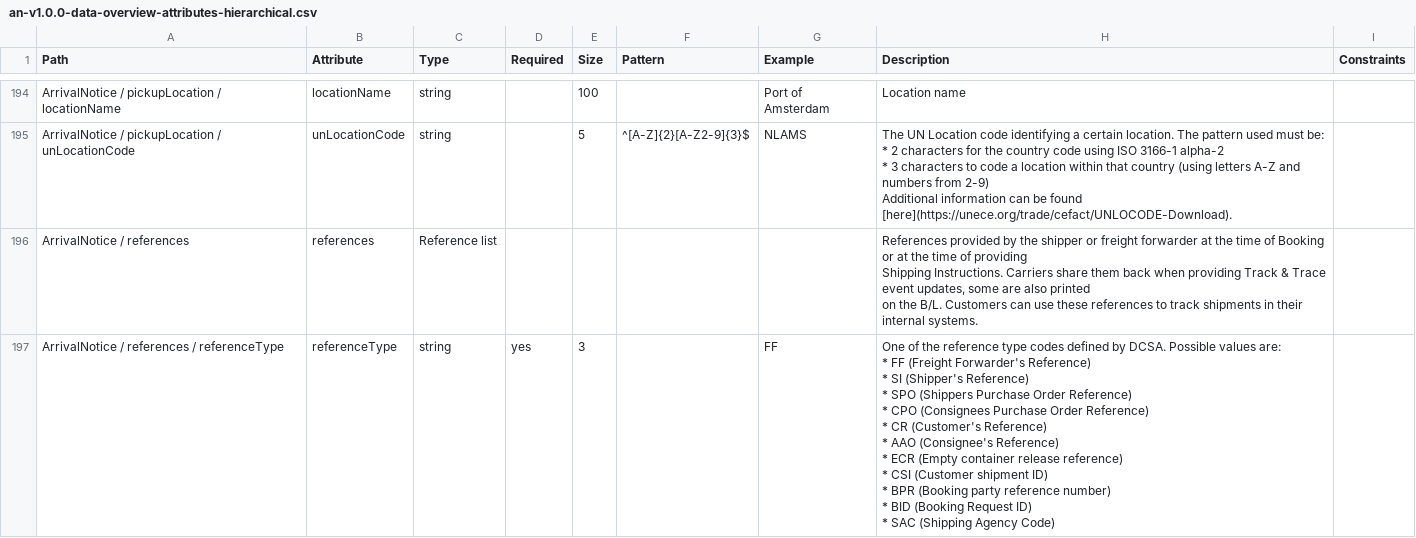
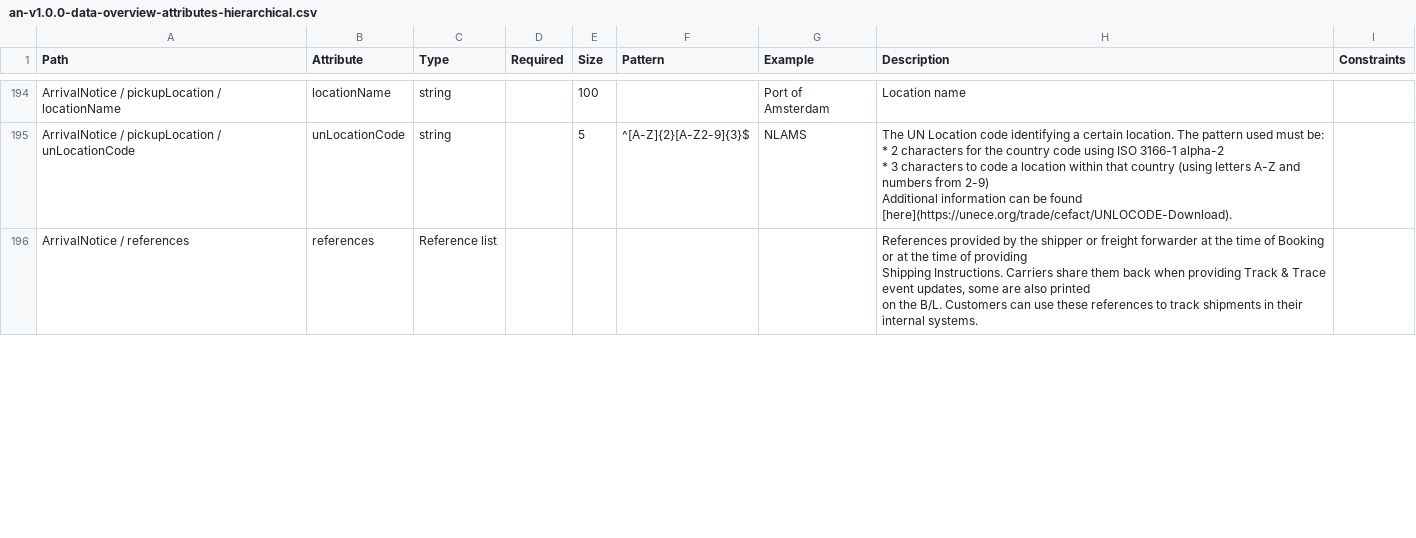
Before and after one commit to dcsaorg/Conformance-Gateway, a CSV file: specifications/generated-resources/standards/an/v100/an-v1.0.0-data-overview-attributes-hierarchical.csv, drawn as a sheet; only a part is shown, gaps mark what is left out; removed rows and columns are numbered as before the commit, all else as after; ↵ is a line break in a cell; the diff covers the shown part only; the diff names each change by its address in the sheet, - before the commit and + after, or states it on an @@ line.

Commit message:
SD-2173 Promoting Reference from eBL to DT and reusing it in AN

```diff
--- a/specifications/generated-resources/standards/an/v100/an-v1.0.0-data-overview-attributes-hierarchical.csv
+++ b/specifications/generated-resources/standards/an/v100/an-v1.0.0-data-overview-attributes-hierarchical.csv
-row 197: ArrivalNotice / references / referenceType | referenceType | string | yes | 3 |  | FF | One of the reference type codes defined by DCSA. Possible values are: ↵ * FF (Freight Forwarder's Reference) ↵ * SI (Shipper's Reference) ↵ * SPO (Shippers Purchase Order Reference) ↵ * CPO (Consignees Purchase Order Reference) ↵ * CR (Customer's Reference) ↵ * AAO (Consignee's Reference) ↵ * ECR (Empty container release reference) ↵ * CSI (Customer shipment ID) ↵ * BPR (Booking party reference number) ↵ * BID (Booking Request ID) ↵ * SAC (Shipping Agency Code)
```
Also changed, not shown: 2 added rows, 1 removed row and 10 edited cells elsewhere in this file, specifications/generated-resources/standards/an/v100/an-v1.0.0-data-overview-attributes-normalized.csv, 4 other files.
